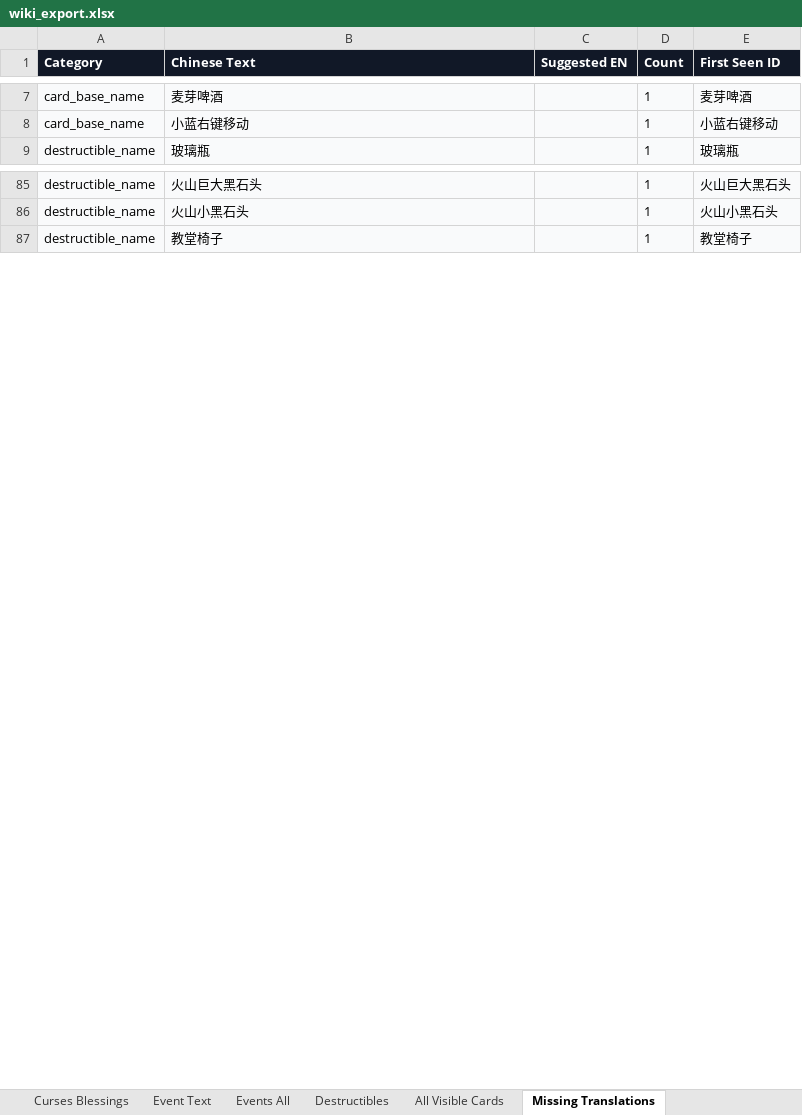
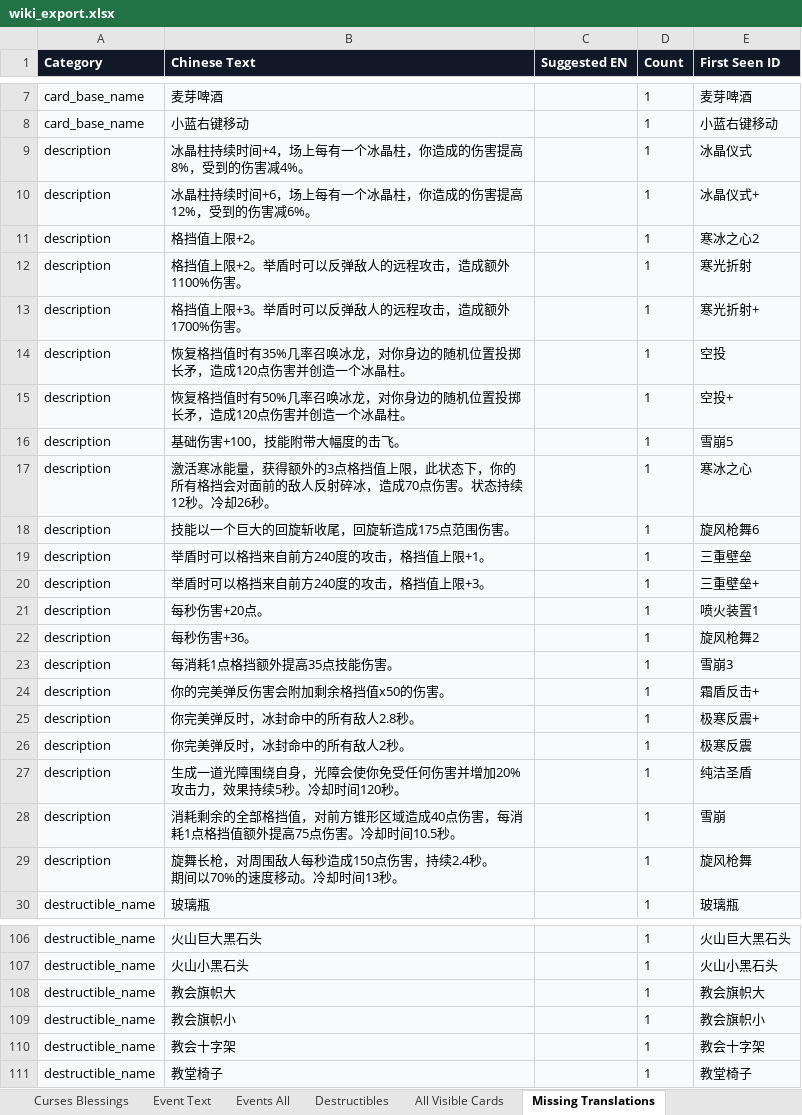
Before and after one commit to weicai995/cinderia-wiki-data, an Excel workbook: downloads/wiki_export.xlsx, sheet Missing Translations, drawn as a sheet; only a part is shown, gaps mark what is left out; values as stored, in another font and other column widths than the file's, no borders; table styles not drawn; ↵ is a line break in a cell; the diff covers the shown part only; the diff names each change by its address in the sheet, - before the commit and + after, or states it on an @@ line.

```diff
--- a/downloads/wiki_export.xlsx (sheet Missing Translations)
+++ b/downloads/wiki_export.xlsx (sheet Missing Translations)
+row 9: description | 冰晶柱持续时间+4，场上每有一个冰晶柱，你造成的伤害提高8%，受到的伤害减4%。 |  | 1 | 冰晶仪式
+row 10: description | 冰晶柱持续时间+6，场上每有一个冰晶柱，你造成的伤害提高12%，受到的伤害减6%。 |  | 1 | 冰晶仪式+
+row 11: description | 格挡值上限+2。 |  | 1 | 寒冰之心2
+row 12: description | 格挡值上限+2。举盾时可以反弹敌人的远程攻击，造成额外1100%伤害。 |  | 1 | 寒光折射
+row 13: description | 格挡值上限+3。举盾时可以反弹敌人的远程攻击，造成额外1700%伤害。 |  | 1 | 寒光折射+
+row 14: description | 恢复格挡值时有35%几率召唤冰龙，对你身边的随机位置投掷长矛，造成120点伤害并创造一个冰晶柱。 |  | 1 | 空投
+row 15: description | 恢复格挡值时有50%几率召唤冰龙，对你身边的随机位置投掷长矛，造成120点伤害并创造一个冰晶柱。 |  | 1 | 空投+
+row 16: description | 基础伤害+100，技能附带大幅度的击飞。 |  | 1 | 雪崩5
+row 17: description | 激活寒冰能量，获得额外的3点格挡值上限，此状态下，你的所有格挡会对面前的敌人反射碎冰，造成70点伤害。状态持续12秒。冷却26秒。 |  | 1 | 寒冰之心
+row 18: description | 技能以一个巨大的回旋斩收尾，回旋斩造成175点范围伤害。 |  | 1 | 旋风枪舞6
+row 19: description | 举盾时可以格挡来自前方240度的攻击，格挡值上限+1。 |  | 1 | 三重壁垒
+row 20: description | 举盾时可以格挡来自前方240度的攻击，格挡值上限+3。 |  | 1 | 三重壁垒+
+row 21: description | 每秒伤害+20点。 |  | 1 | 喷火装置1
+row 22: description | 每秒伤害+36。 |  | 1 | 旋风枪舞2
+row 23: description | 每消耗1点格挡额外提高35点技能伤害。 |  | 1 | 雪崩3
+row 24: description | 你的完美弹反伤害会附加剩余格挡值x50的伤害。 |  | 1 | 霜盾反击+
+row 25: description | 你完美弹反时，冰封命中的所有敌人2.8秒。 |  | 1 | 极寒反震+
+row 26: description | 你完美弹反时，冰封命中的所有敌人2秒。 |  | 1 | 极寒反震
+row 27: description | 生成一道光障围绕自身，光障会使你免受任何伤害并增加20%攻击力，效果持续5秒。冷却时间120秒。 |  | 1 | 纯洁圣盾
+row 28: description | 消耗剩余的全部格挡值，对前方锥形区域造成40点伤害，每消耗1点格挡值额外提高75点伤害。冷却时间10.5秒。 |  | 1 | 雪崩
+row 29: description | 旋舞长枪，对周围敌人每秒造成150点伤害，持续2.4秒。 ↵ 期间以70%的速度移动。冷却时间13秒。 |  | 1 | 旋风枪舞
+row 108: destructible_name | 教会旗帜大 |  | 1 | 教会旗帜大
+row 109: destructible_name | 教会旗帜小 |  | 1 | 教会旗帜小
+row 110: destructible_name | 教会十字架 |  | 1 | 教会十字架
```
Also changed, not shown: 2 added rows and 2 removed rows elsewhere in this sheet, sheet All Visible Cards, sheet Cards, sheet Destructibles, sheet Event Text, sheet Events All, 12 other files.
